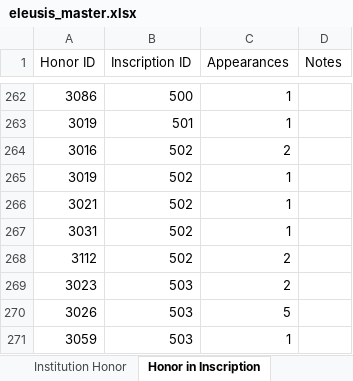
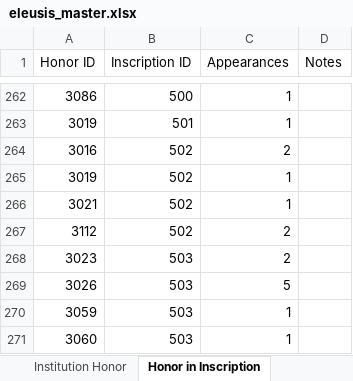
Before and after one commit to thePortus/eleusis-data, an Excel workbook: eleusis_master.xlsx, sheet Honor in Inscription, drawn as a sheet; only a part is shown, gaps mark what is left out; the shorter side is filled out with more unchanged rows; values as stored, in another font and other column widths than the file's, no borders; table styles not drawn; the diff names each change by its address in the sheet, - before the commit and + after, or states it on an @@ line.

Commit message:
Person Displaying Honors Fix

```diff
--- a/eleusis_master.xlsx (sheet Honor in Inscription)
+++ b/eleusis_master.xlsx (sheet Honor in Inscription)
-row 267: 3031 | 502 | 1
```
Also changed, not shown: sheet Honor, sheet Person Displaying Honor, 2 other files.
